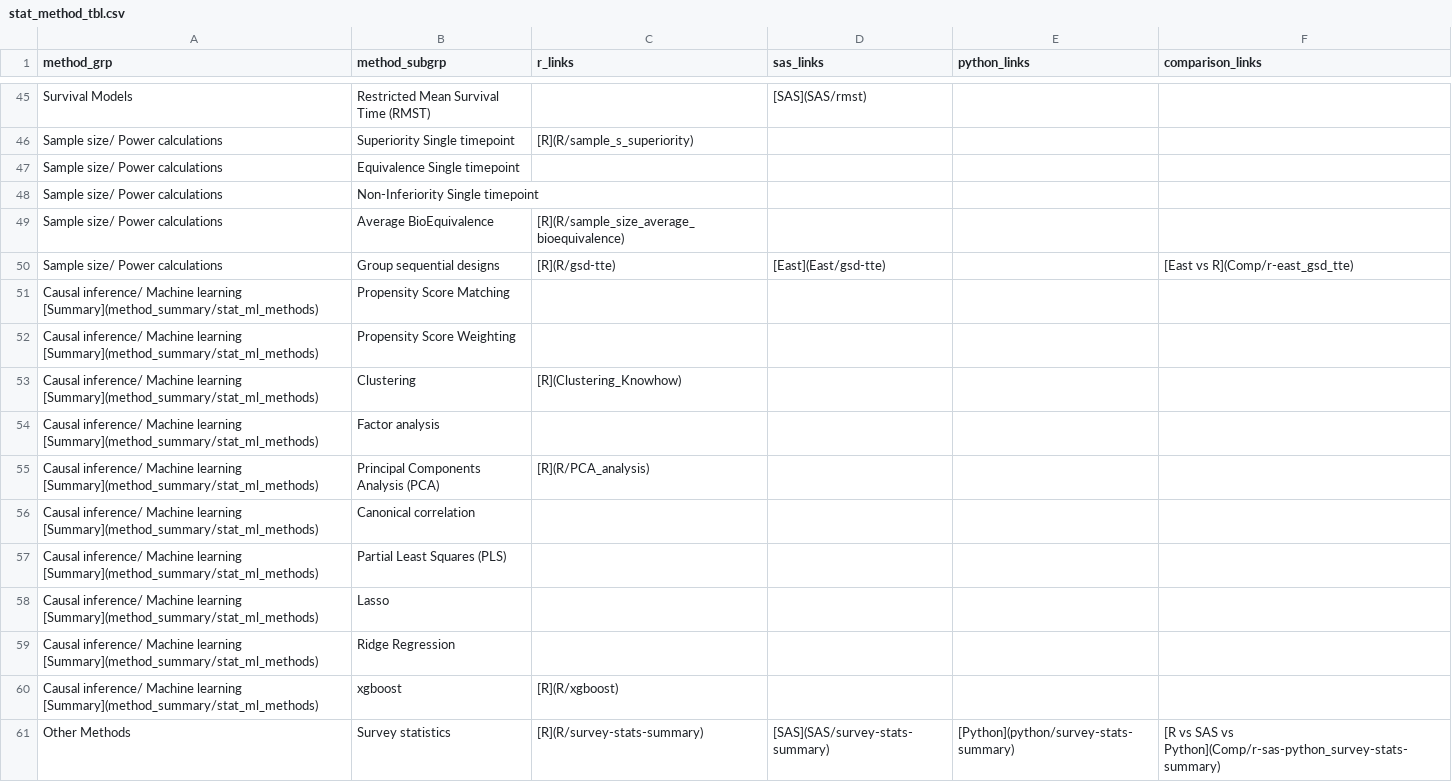
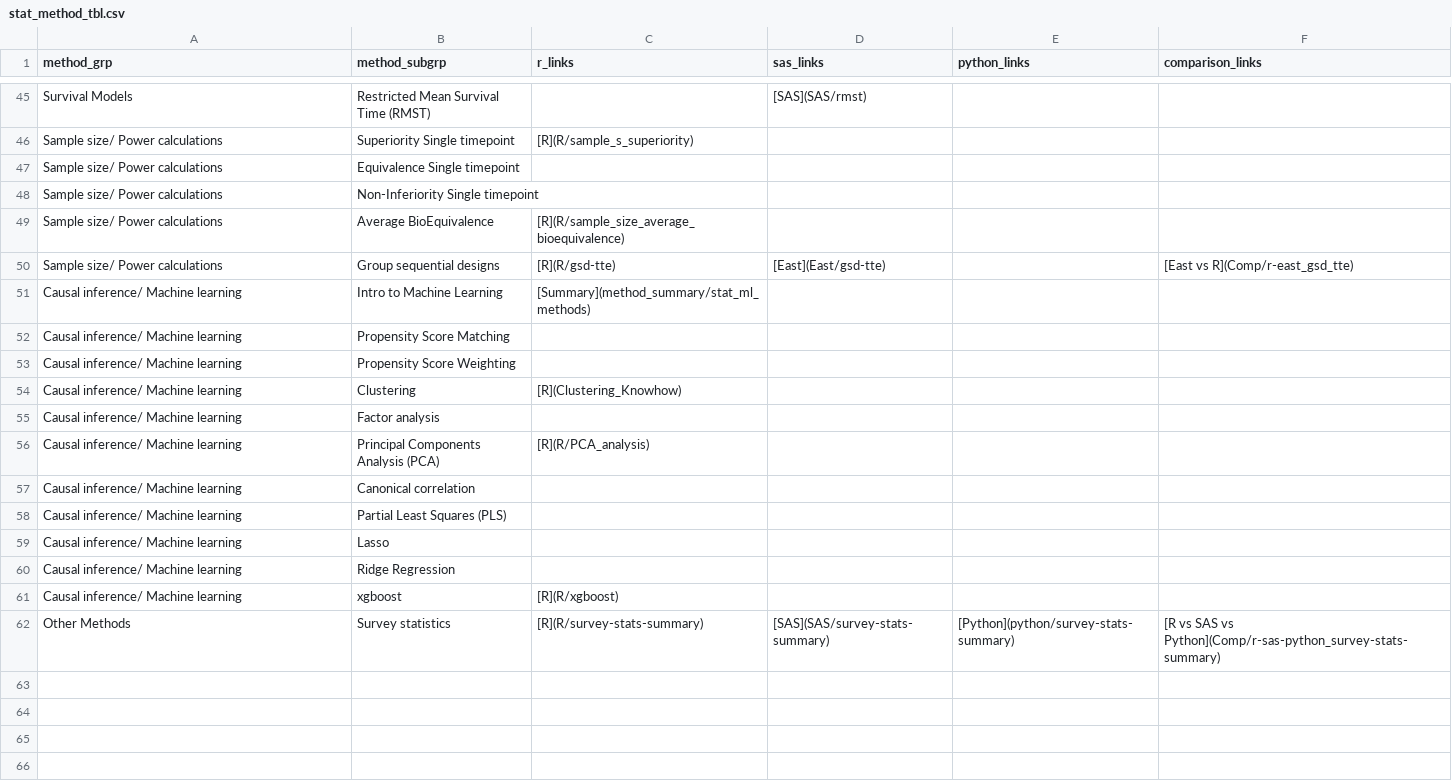
Before and after one commit to PSIAIMS/CAMIS, a CSV file: data/stat_method_tbl.csv, drawn as a sheet; only a part is shown, gaps mark what is left out.

Commit message:
Update stat_method_tbl.csv

```diff
--- a/data/stat_method_tbl.csv
+++ b/data/stat_method_tbl.csv
@@ -50,12 +50,13 @@ Sample size/ Power calculations,Average BioEquivalence,[R](R/sample_size_average
 Sample size/ Power calculations,Group sequential designs,[R](R/gsd-tte),[East](East/gsd-tte),,[East vs  R](Comp/r-east_gsd_tte)
-Causal inference/ Machine learning [Summary](method_summary/stat_ml_methods),Propensity Score Matching,,,,
-Causal inference/ Machine learning [Summary](method_summary/stat_ml_methods),Propensity Score Weighting,,,,
-Causal inference/ Machine learning [Summary](method_summary/stat_ml_methods),Clustering,[R](Clustering_Knowhow),,,
-Causal inference/ Machine learning [Summary](method_summary/stat_ml_methods),Factor analysis,,,,
-Causal inference/ Machine learning [Summary](method_summary/stat_ml_methods),Principal Components Analysis (PCA),[R](R/PCA_analysis),,,
-Causal inference/ Machine learning [Summary](method_summary/stat_ml_methods),Canonical correlation,,,,
-Causal inference/ Machine learning [Summary](method_summary/stat_ml_methods),Partial Least Squares (PLS),,,,
-Causal inference/ Machine learning [Summary](method_summary/stat_ml_methods),Lasso,,,,
-Causal inference/ Machine learning [Summary](method_summary/stat_ml_methods),Ridge Regression,,,,
-Causal inference/ Machine learning [Summary](method_summary/stat_ml_methods),xgboost,[R](R/xgboost),,,
+Causal inference/ Machine learning,Intro to Machine Learning,[Summary](method_summary/stat_ml_methods),,,
+Causal inference/ Machine learning,Propensity Score Matching,,,,
+Causal inference/ Machine learning,Propensity Score Weighting,,,,
+Causal inference/ Machine learning,Clustering,[R](Clustering_Knowhow),,,
+Causal inference/ Machine learning,Factor analysis,,,,
+Causal inference/ Machine learning,Principal Components Analysis (PCA),[R](R/PCA_analysis),,,
+Causal inference/ Machine learning,Canonical correlation,,,,
+Causal inference/ Machine learning,Partial Least Squares (PLS),,,,
+Causal inference/ Machine learning,Lasso,,,,
+Causal inference/ Machine learning,Ridge Regression,,,,
+Causal inference/ Machine learning,xgboost,[R](R/xgboost),,,
 Other Methods,Survey statistics,[R](R/survey-stats-summary),[SAS](SAS/survey-stats-summary),[Python](python/survey-stats-summary),[R vs SAS vs Python](Comp/r-sas-python_survey-stats-summary)
```
